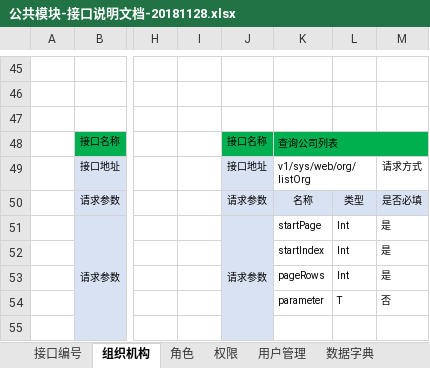
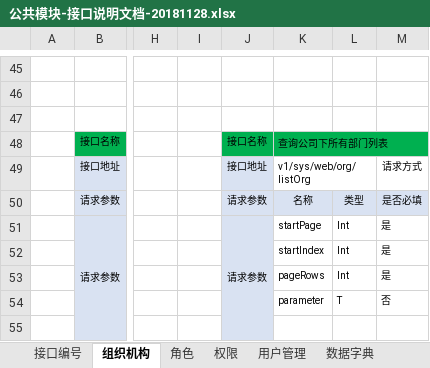
Before and after one commit to jyx15754505514/myGitRepository, an Excel workbook: doc/公共模块-接口说明文档-20181128.xlsx, sheet 组织机构, drawn as a sheet; only a part is shown, gaps mark what is left out; values as stored, in another font and other column widths than the file's, no borders; the diff names each change by its address in the sheet, - before the commit and + after, or states it on an @@ line.

```diff
--- a/doc/公共模块-接口说明文档-20181128.xlsx (sheet 组织机构)
+++ b/doc/公共模块-接口说明文档-20181128.xlsx (sheet 组织机构)
-K48: 查询公司列表
+K48: 查询公司下所有部门列表
```
Also changed, not shown: sheet 接口编号.
